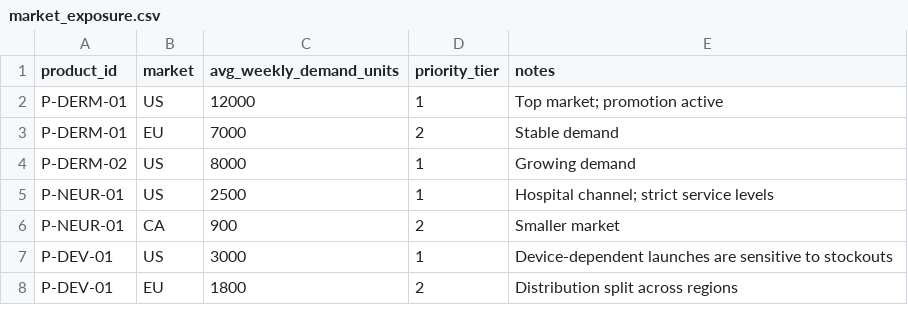
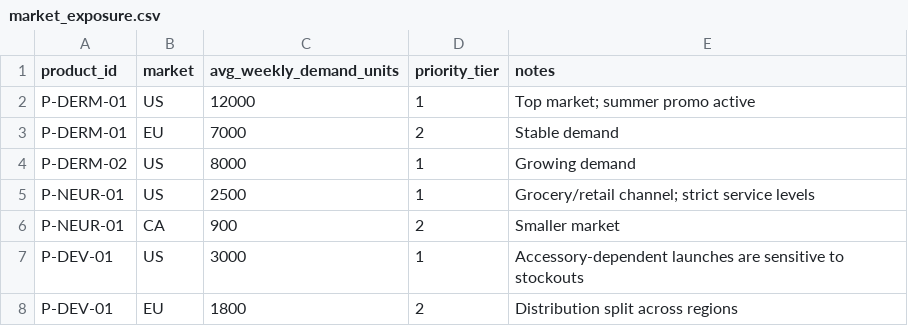
Before and after one commit to AkshayG-DataAces/demo-supply-sensing, a CSV file: demo-supply-sensing/data/market_exposure.csv, drawn as a sheet.

```diff
--- a/demo-supply-sensing/data/market_exposure.csv
+++ b/demo-supply-sensing/data/market_exposure.csv
@@ -1,8 +1,8 @@
 product_id,market,avg_weekly_demand_units,priority_tier,notes
-P-DERM-01,US,12000,1,Top market; promotion active
+P-DERM-01,US,12000,1,Top market; summer promo active
 P-DERM-01,EU,7000,2,Stable demand
 P-DERM-02,US,8000,1,Growing demand
-P-NEUR-01,US,2500,1,Hospital channel; strict service levels
+P-NEUR-01,US,2500,1,Grocery/retail channel; strict service levels
 P-NEUR-01,CA,900,2,Smaller market
-P-DEV-01,US,3000,1,Device-dependent launches are sensitive to stockouts
+P-DEV-01,US,3000,1,Accessory-dependent launches are sensitive to stockouts
 P-DEV-01,EU,1800,2,Distribution split across regions
```
Also changed, not shown: demo-supply-sensing/data/inventory_position.csv, demo-supply-sensing/data/material_site_dependencies.csv, 7 other files.
